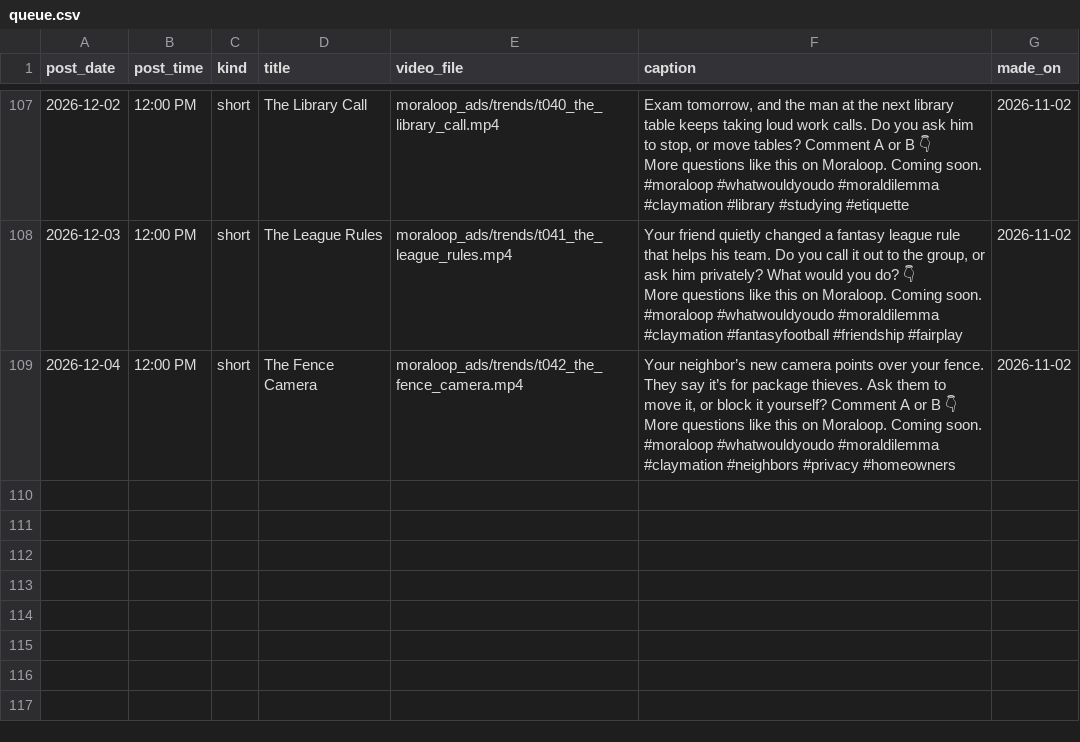
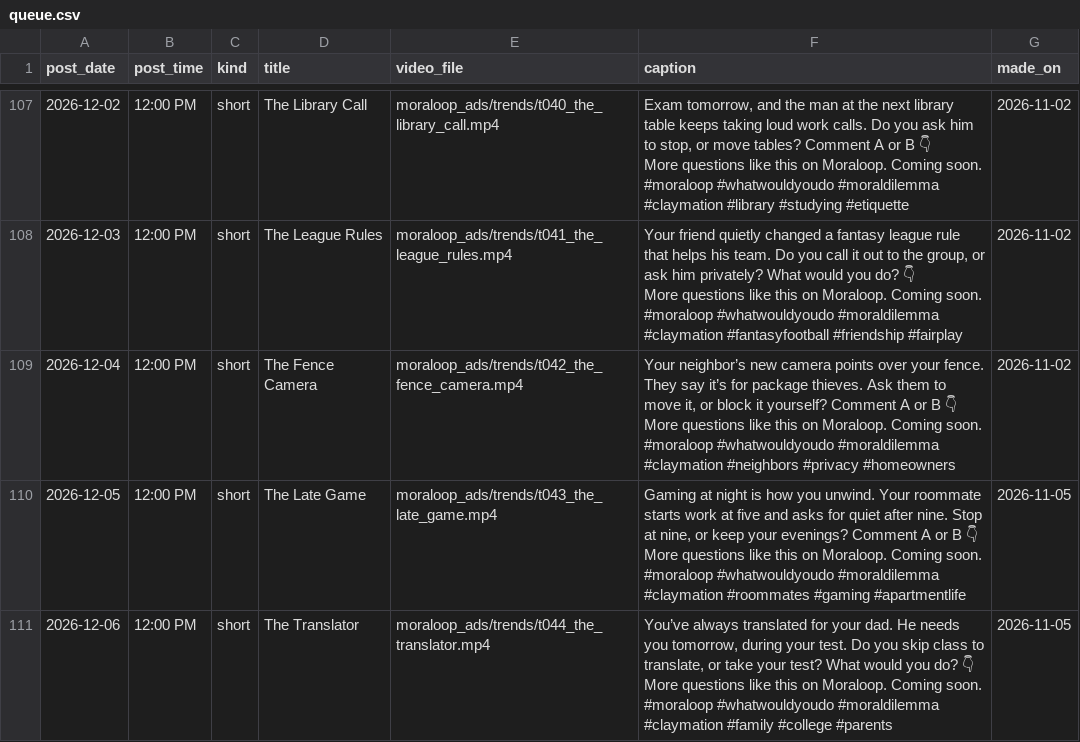
Before and after one commit to whozeek/Shark-Game, a CSV file: moraloop_ads/plan/queue.csv, drawn as a sheet; only a part is shown, gaps mark what is left out.

```diff
--- a/moraloop_ads/plan/queue.csv
+++ b/moraloop_ads/plan/queue.csv
@@ -325 +325,7 @@ More questions like this on Moraloop. Coming soon.
 #moraloop #whatwouldyoudo #moraldilemma #claymation #neighbors #privacy #homeowners",2026-11-02
+2026-12-05,12:00 PM,short,The Late Game,moraloop_ads/trends/t043_the_late_game.mp4,"Gaming at night is how you unwind. Your roommate starts work at five and asks for quiet after nine. Stop at nine, or keep your evenings? Comment A or B 👇
+More questions like this on Moraloop. Coming soon.
+#moraloop #whatwouldyoudo #moraldilemma #claymation #roommates #gaming #apartmentlife",2026-11-05
+2026-12-06,12:00 PM,short,The Translator,moraloop_ads/trends/t044_the_translator.mp4,"You’ve always translated for your dad. He needs you tomorrow, during your test. Do you skip class to translate, or take your test? What would you do? 👇
+More questions like this on Moraloop. Coming soon.
+#moraloop #whatwouldyoudo #moraldilemma #claymation #family #college #parents",2026-11-05
```
Also changed, not shown: 4 other files.
